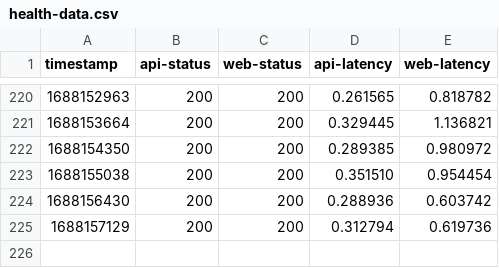
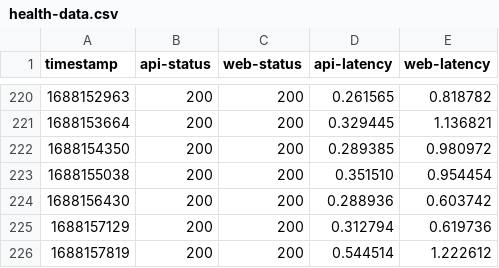
Before and after one commit to diamondburned/beehaw-health, a CSV file: health-data.csv, drawn as a sheet; only a part is shown, gaps mark what is left out.

```diff
--- a/health-data.csv
+++ b/health-data.csv
@@ -225 +225,2 @@ timestamp,api-status,web-status,api-latency,web-latency
 1688157129,200,200,0.312794,0.619736
+1688157819,200,200,0.544514,1.222612
```
